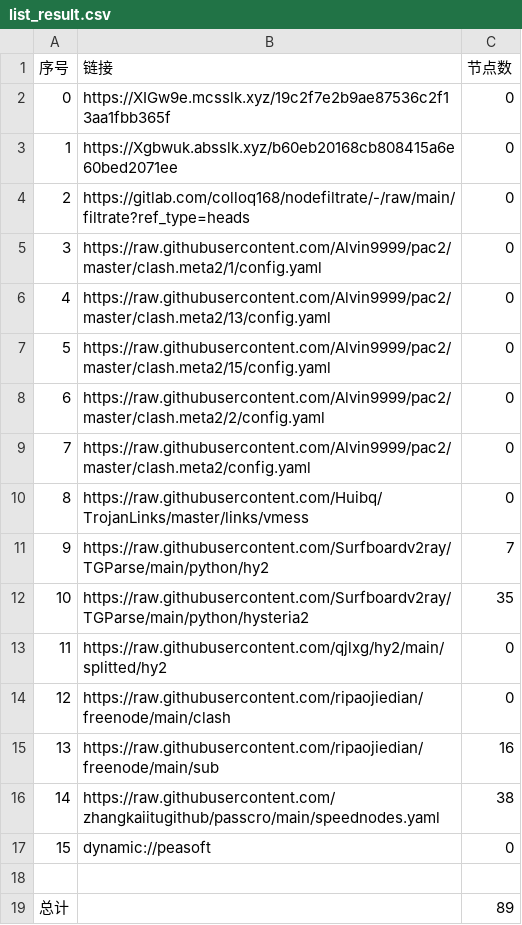
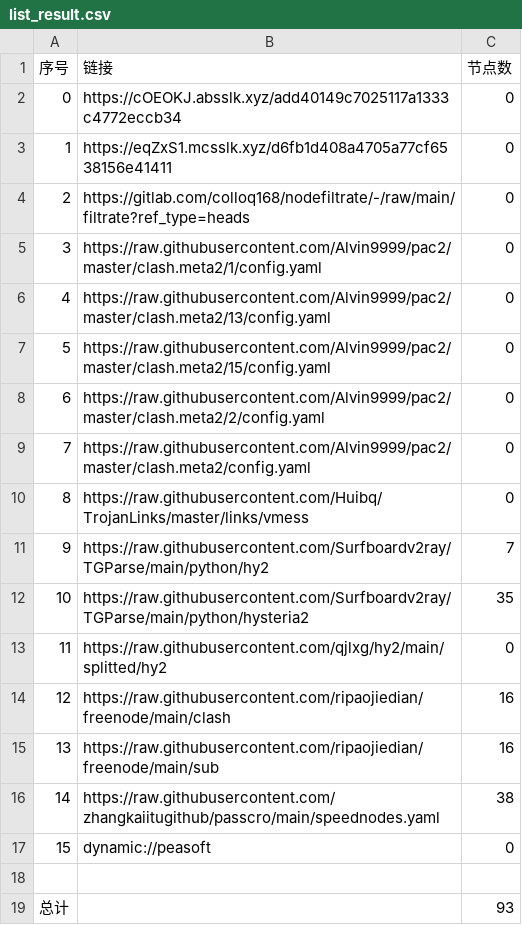
Before and after one commit to xiao99qiao/NoMoreWalls, a CSV file: list_result.csv, drawn as a sheet.

```diff
--- a/list_result.csv
+++ b/list_result.csv
@@ -1,4 +1,4 @@
 序号,链接,节点数
-0,https://XIGw9e.mcsslk.xyz/19c2f7e2b9ae87536c2f13aa1fbb365f,0
-1,https://Xgbwuk.absslk.xyz/b60eb20168cb808415a6e60bed2071ee,0
+0,https://cOEOKJ.absslk.xyz/add40149c7025117a1333c4772eccb34,0
+1,https://eqZxS1.mcsslk.xyz/d6fb1d408a4705a77cf6538156e41411,0
 2,https://gitlab.com/colloq168/nodefiltrate/-/raw/main/filtrate?ref_type=heads,0
@@ -13,3 +13,3 @@
 11,https://raw.githubusercontent.com/qjlxg/hy2/main/splitted/hy2,0
-12,https://raw.githubusercontent.com/ripaojiedian/freenode/main/clash,0
+12,https://raw.githubusercontent.com/ripaojiedian/freenode/main/clash,16
 13,https://raw.githubusercontent.com/ripaojiedian/freenode/main/sub,16
@@ -18,2 +18,2 @@
 
-总计,,89
+总计,,93
```
Also changed, not shown: 15 other files.
